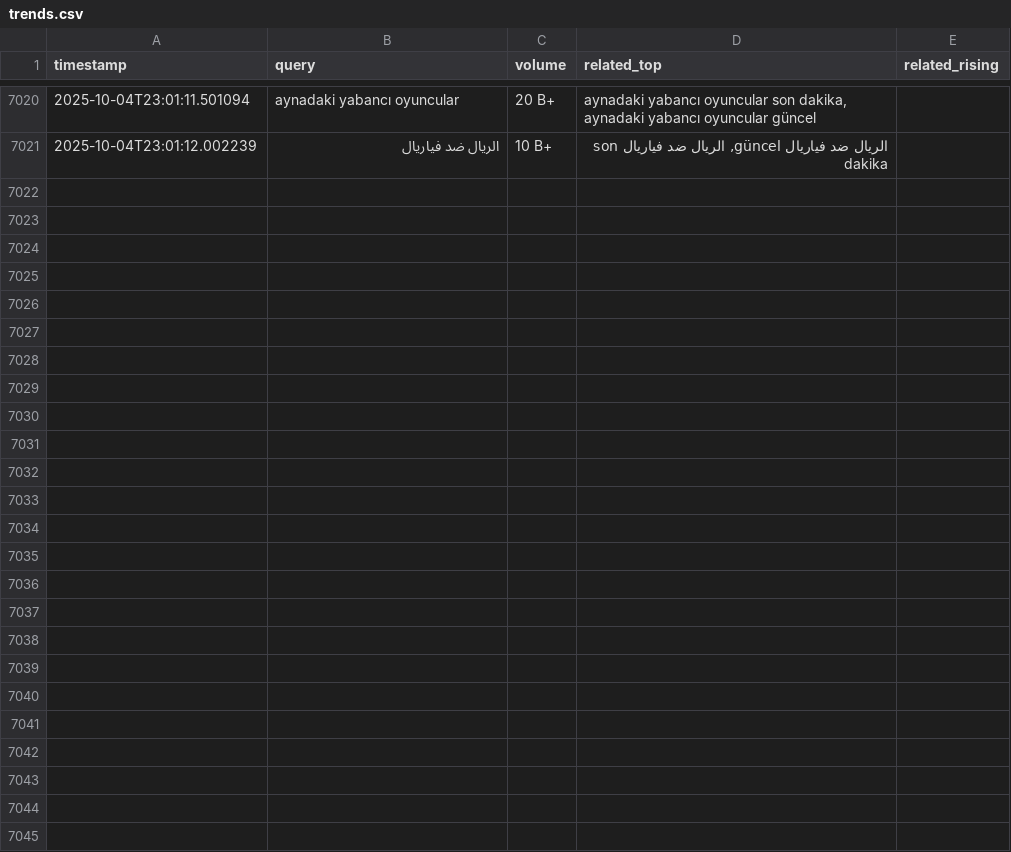
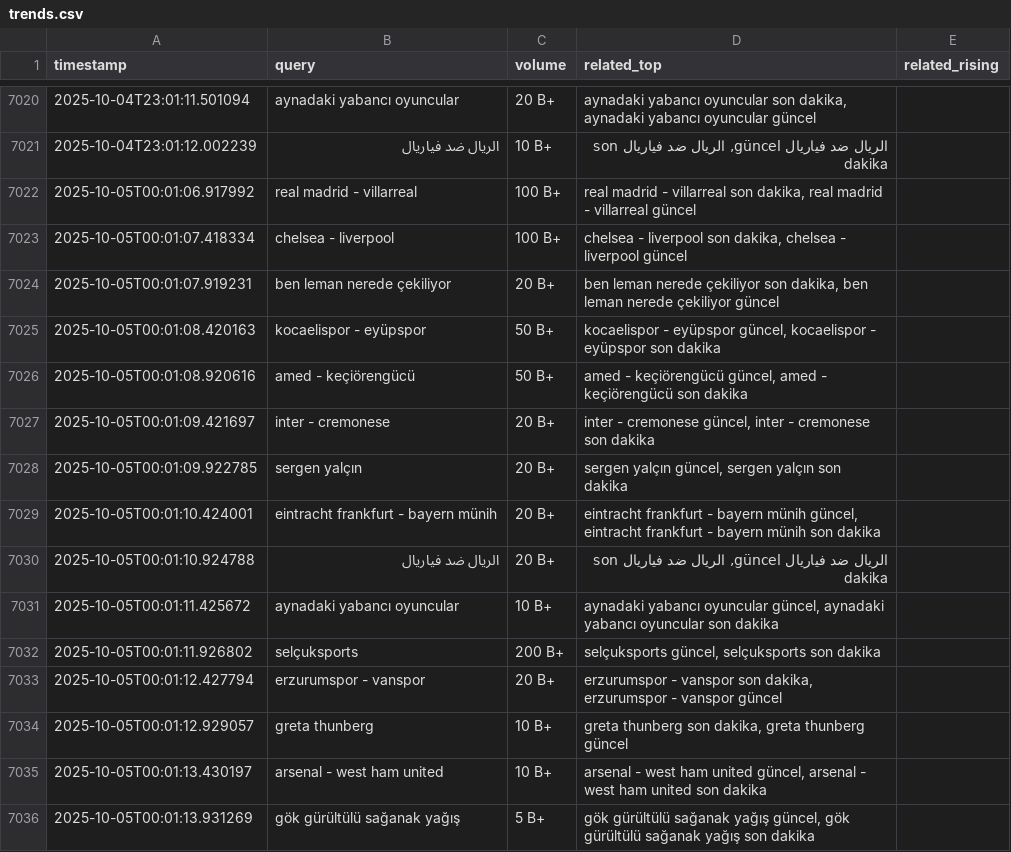
Before and after one commit to igyccmt/trends-scraper, a CSV file: trends.csv, drawn as a sheet; only a part is shown, gaps mark what is left out.

```diff
--- a/trends.csv
+++ b/trends.csv
@@ -7021 +7021,16 @@ timestamp,query,volume,related_top,related_rising
 2025-10-04T23:01:12.002239,الريال ضد فياريال,10 B+,"الريال ضد فياريال güncel, الريال ضد فياريال son dakika",
+2025-10-05T00:01:06.917992,real madrid - villarreal,100 B+,"real madrid - villarreal son dakika, real madrid - villarreal güncel",
+2025-10-05T00:01:07.418334,chelsea - liverpool,100 B+,"chelsea - liverpool son dakika, chelsea - liverpool güncel",
+2025-10-05T00:01:07.919231,ben leman nerede çekiliyor,20 B+,"ben leman nerede çekiliyor son dakika, ben leman nerede çekiliyor güncel",
+2025-10-05T00:01:08.420163,kocaelispor - eyüpspor,50 B+,"kocaelispor - eyüpspor güncel, kocaelispor - eyüpspor son dakika",
+2025-10-05T00:01:08.920616,amed - keçiörengücü,50 B+,"amed - keçiörengücü güncel, amed - keçiörengücü son dakika",
+2025-10-05T00:01:09.421697,inter - cremonese,20 B+,"inter - cremonese güncel, inter - cremonese son dakika",
+2025-10-05T00:01:09.922785,sergen yalçın,20 B+,"sergen yalçın güncel, sergen yalçın son dakika",
+2025-10-05T00:01:10.424001,eintracht frankfurt - bayern münih,20 B+,"eintracht frankfurt - bayern münih güncel, eintracht frankfurt - bayern münih son dakika",
+2025-10-05T00:01:10.924788,الريال ضد فياريال,20 B+,"الريال ضد فياريال güncel, الريال ضد فياريال son dakika",
+2025-10-05T00:01:11.425672,aynadaki yabancı oyuncular,10 B+,"aynadaki yabancı oyuncular güncel, aynadaki yabancı oyuncular son dakika",
+2025-10-05T00:01:11.926802,selçuksports,200 B+,"selçuksports güncel, selçuksports son dakika",
+2025-10-05T00:01:12.427794,erzurumspor - vanspor,20 B+,"erzurumspor - vanspor son dakika, erzurumspor - vanspor güncel",
+2025-10-05T00:01:12.929057,greta thunberg,10 B+,"greta thunberg son dakika, greta thunberg güncel",
+2025-10-05T00:01:13.430197,arsenal - west ham united,10 B+,"arsenal - west ham united güncel, arsenal - west ham united son dakika",
+2025-10-05T00:01:13.931269,gök gürültülü sağanak yağış,5 B+,"gök gürültülü sağanak yağış güncel, gök gürültülü sağanak yağış son dakika",
```
Also changed, not shown: 1 other file.
